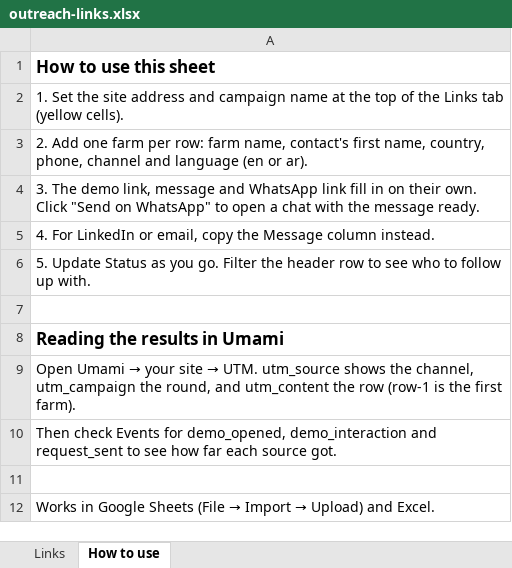
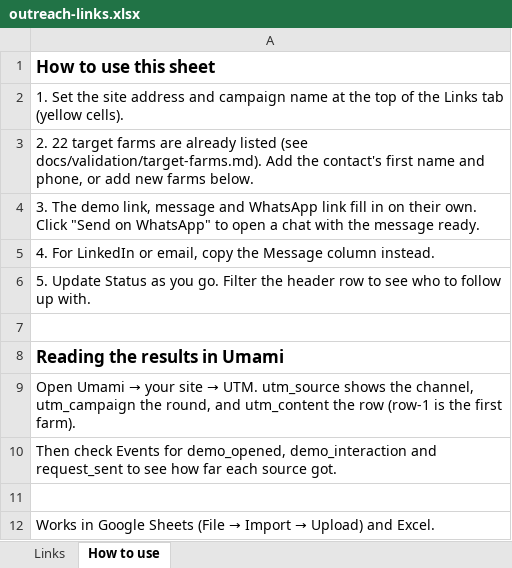
Before and after one commit to mikdamq/canopy-app, an Excel workbook: docs/outreach-links.xlsx, sheet How to use, drawn as a sheet; values as stored, in another font and other column widths than the file's, no borders; the diff names each change by its address in the sheet, - before the commit and + after, or states it on an @@ line.

```diff
--- a/docs/outreach-links.xlsx (sheet How to use)
+++ b/docs/outreach-links.xlsx (sheet How to use)
-A3: 2. Add one farm per row: farm name, contact's first name, country, phone, channel and language (en or ar).
+A3: 2. 22 target farms are already listed (see docs/validation/target-farms.md). Add the contact's first name and phone, or add new farms below.
```
Also changed, not shown: sheet Links, 6 other files.
